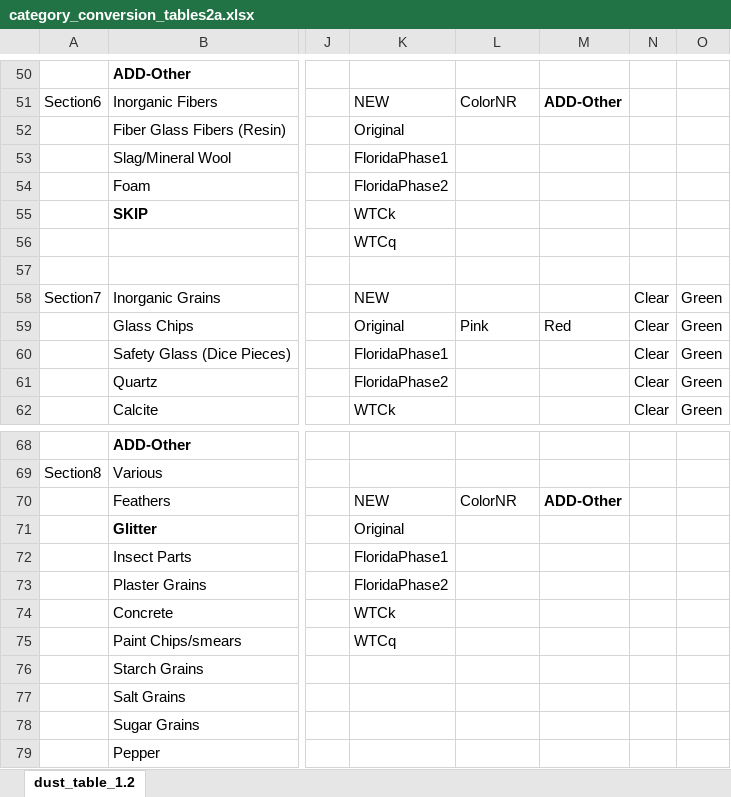
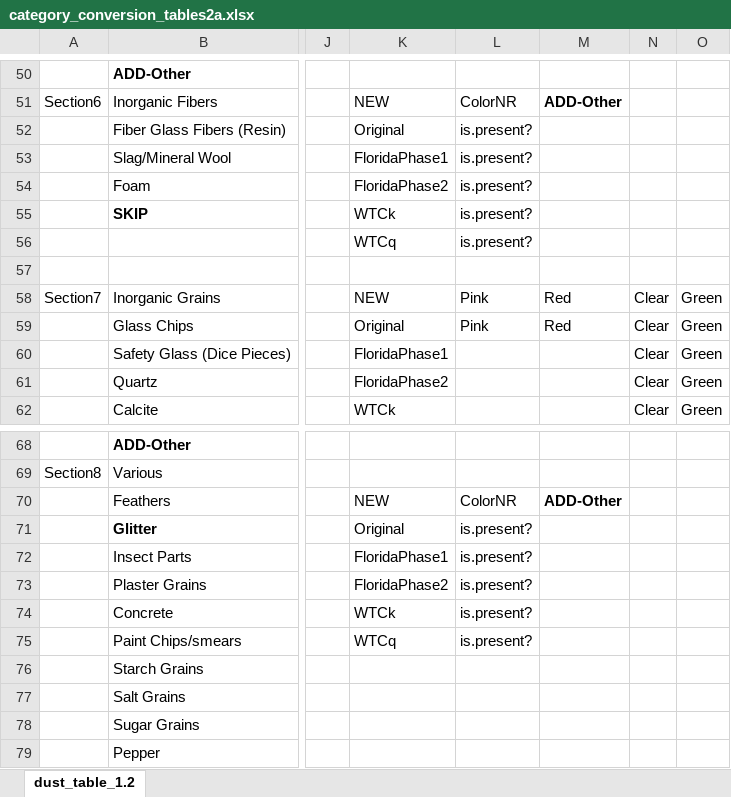
Before and after one commit to npetraco/dustproj, an Excel workbook: inst/category_conversion_tables2a.xlsx, sheet dust_table_1.2, drawn as a sheet; only a part is shown, gaps mark what is left out; values as stored, in another font and other column widths than the file's, no borders; the diff names each change by its address in the sheet, - before the commit and + after, or states it on an @@ line.

```diff
--- a/inst/category_conversion_tables2a.xlsx (sheet dust_table_1.2)
+++ b/inst/category_conversion_tables2a.xlsx (sheet dust_table_1.2)
-L52:L56: (empty)
+L52:L56: is.present?
-L58: (empty)
+L58: Pink
-M58: (empty)
+M58: Red
-L71:L75: (empty)
+L71:L75: is.present?
```
Also changed, not shown: 2 other files.
